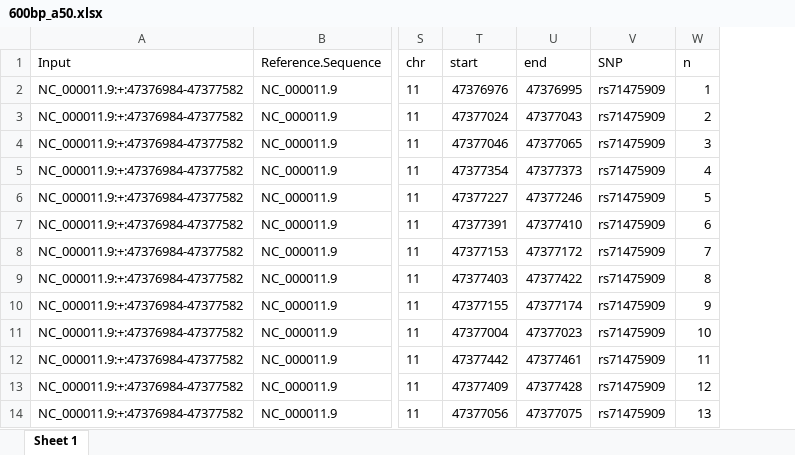
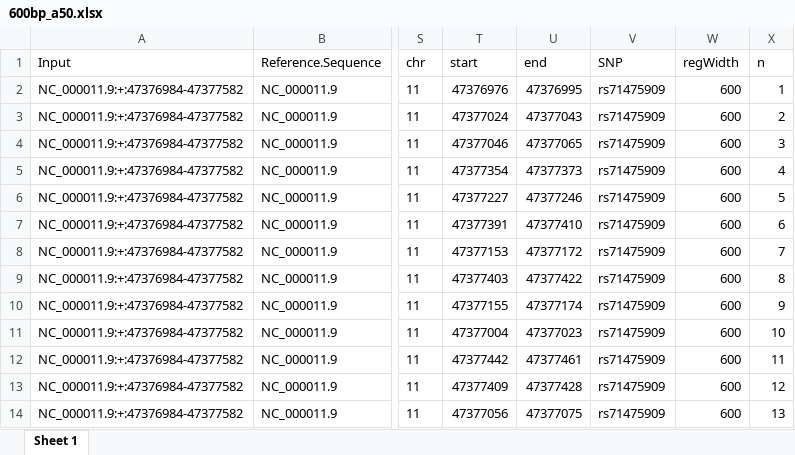
Before and after one commit to ChesiLab/CRISPR-Library-Design, an Excel workbook: preprocessed/600bp_a50.xlsx, sheet Sheet 1, drawn as a sheet; only a part is shown, gaps mark what is left out; values as stored, in another font and other column widths than the file's, no borders; the diff names each change by its address in the sheet, - before the commit and + after, or states it on an @@ line.

Commit message:
Add regWidth to GDO preprocessed files to indicate what library design each guide was picked from.

```diff
--- a/preprocessed/600bp_a50.xlsx (sheet Sheet 1)
+++ b/preprocessed/600bp_a50.xlsx (sheet Sheet 1)
+column W (regWidth), rows 2-14: all 600
```
Also changed, not shown: preprocessed/400bp_a50.xlsx, preprocessed/400bp_i50.xlsx, 18 other files.
